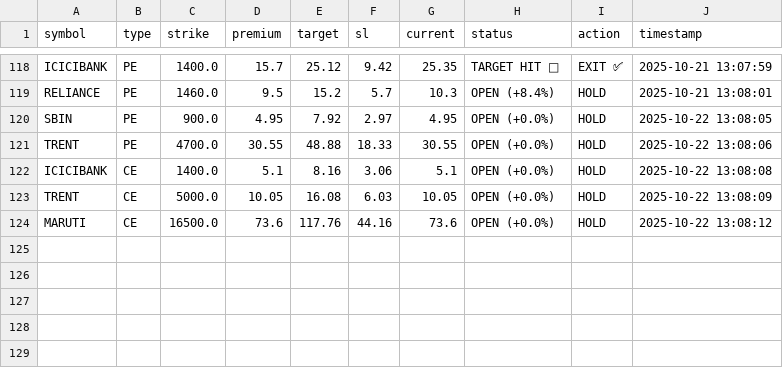
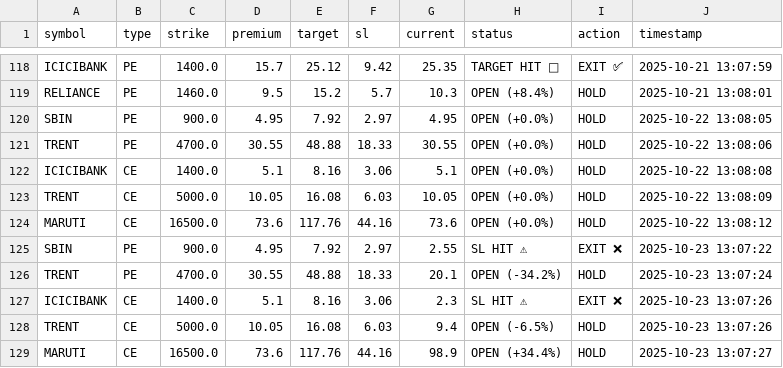
Before and after one commit to Vishalsnw/NIFTY_OPTIONS, a CSV file: all_history.csv, drawn as a sheet; only a part is shown, gaps mark what is left out; the diff names each change by its address in the sheet, - before the commit and + after, or states it on an @@ line.

```diff
--- a/all_history.csv
+++ b/all_history.csv
+row 125: SBIN | PE | 900.0 | 4.95 | 7.92 | 2.97 | 2.55 | SL HIT ⚠ | EXIT ❌ | 2025-10-23 13:07:22
+row 126: TRENT | PE | 4700.0 | 30.55 | 48.88 | 18.33 | 20.1 | OPEN (-34.2%) | HOLD | 2025-10-23 13:07:24
+row 127: ICICIBANK | CE | 1400.0 | 5.1 | 8.16 | 3.06 | 2.3 | SL HIT ⚠ | EXIT ❌ | 2025-10-23 13:07:26
+row 128: TRENT | CE | 5000.0 | 10.05 | 16.08 | 6.03 | 9.4 | OPEN (-6.5%) | HOLD | 2025-10-23 13:07:26
+row 129: MARUTI | CE | 16500.0 | 73.6 | 117.76 | 44.16 | 98.9 | OPEN (+34.4%) | HOLD | 2025-10-23 13:07:27
```
